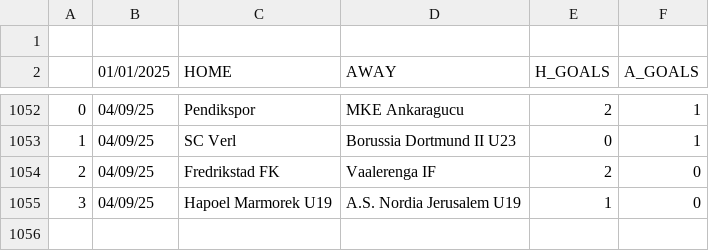
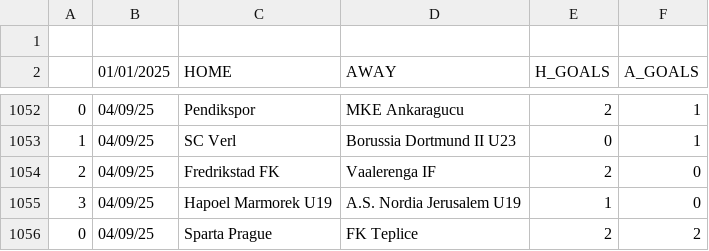
Before and after one commit to JOSPHATT/Finished_Matches, a CSV file: Finished_matches.csv, drawn as a sheet; only a part is shown, gaps mark what is left out.

```diff
--- a/Finished_matches.csv
+++ b/Finished_matches.csv
@@ -1055 +1055,2 @@
 3,04/09/25,Hapoel Marmorek U19,A.S. Nordia Jerusalem U19,1,0
+0,04/09/25,Sparta Prague,FK Teplice,2,2
```
